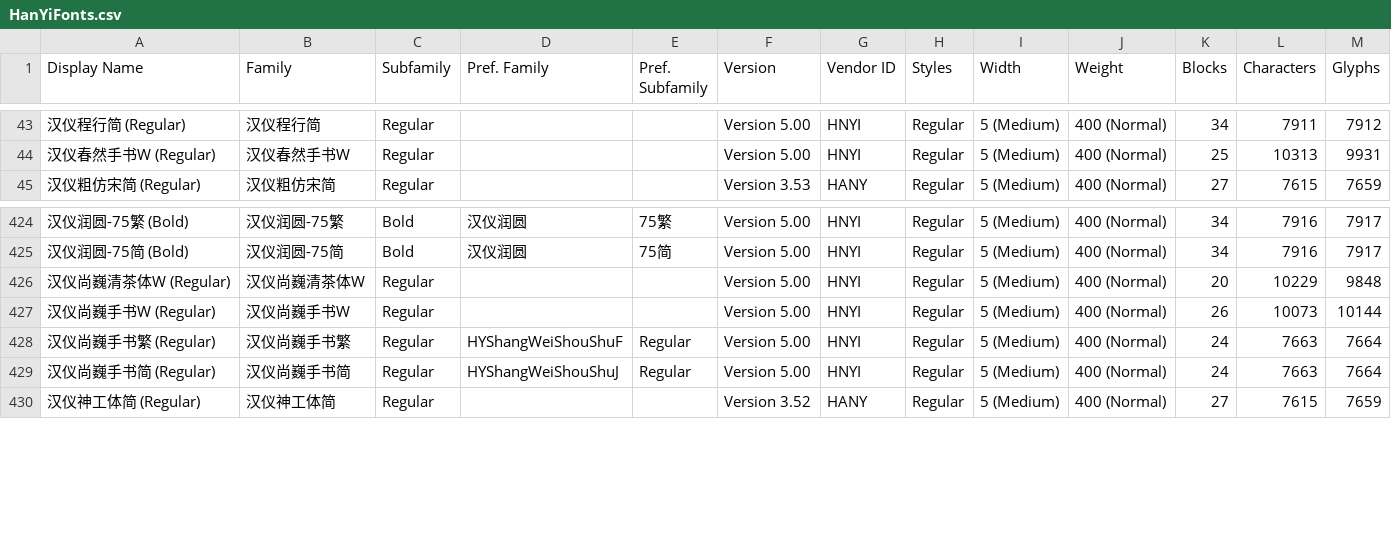
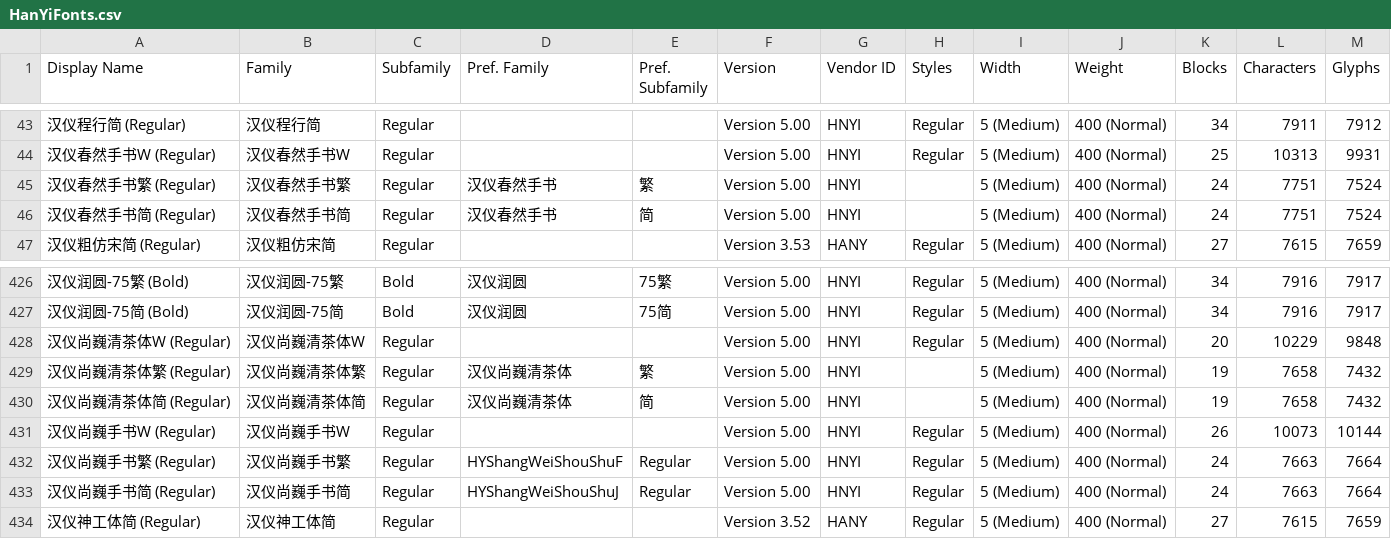
Before and after one commit to font-development/HanYiFonts, a CSV file: HanYiFonts.csv, drawn as a sheet; only a part is shown, gaps mark what is left out; the diff names each change by its address in the sheet, - before the commit and + after, or states it on an @@ line.

Commit message:
字体上架:汉仪春然手书繁/汉仪春然手书简/汉仪尚巍清茶体繁/汉仪尚巍清茶体简

```diff
--- a/HanYiFonts.csv
+++ b/HanYiFonts.csv
+row 45: 汉仪春然手书繁 (Regular) | 汉仪春然手书繁 | Regular | 汉仪春然手书 | 繁 | Version 5.00 | HNYI |  | 5 (Medium) | 400 (Normal) | 24 | 7751 | 7524
+row 46: 汉仪春然手书简 (Regular) | 汉仪春然手书简 | Regular | 汉仪春然手书 | 简 | Version 5.00 | HNYI |  | 5 (Medium) | 400 (Normal) | 24 | 7751 | 7524
+row 429: 汉仪尚巍清茶体繁 (Regular) | 汉仪尚巍清茶体繁 | Regular | 汉仪尚巍清茶体 | 繁 | Version 5.00 | HNYI |  | 5 (Medium) | 400 (Normal) | 19 | 7658 | 7432
+row 430: 汉仪尚巍清茶体简 (Regular) | 汉仪尚巍清茶体简 | Regular | 汉仪尚巍清茶体 | 简 | Version 5.00 | HNYI |  | 5 (Medium) | 400 (Normal) | 19 | 7658 | 7432
```
Also changed, not shown: 2 other files.
